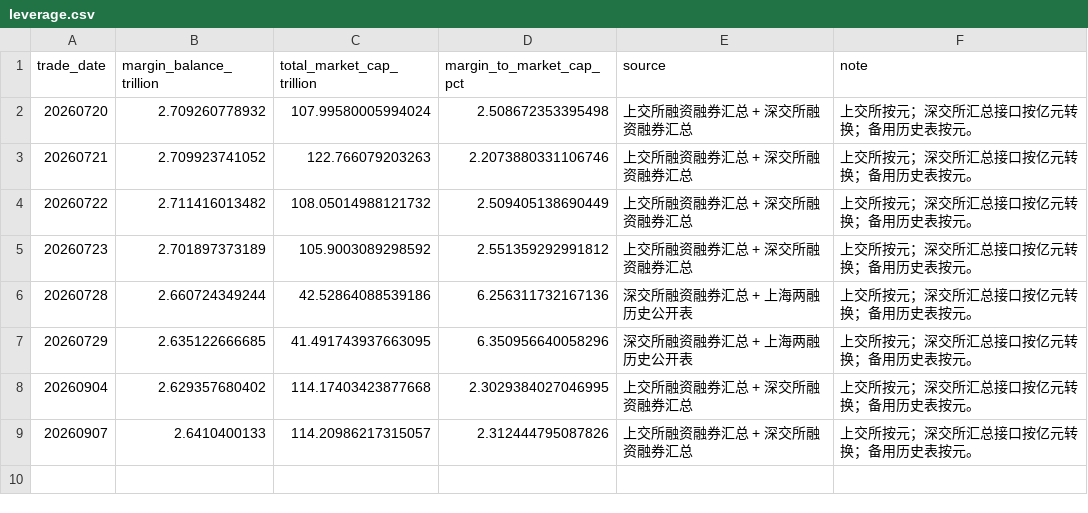
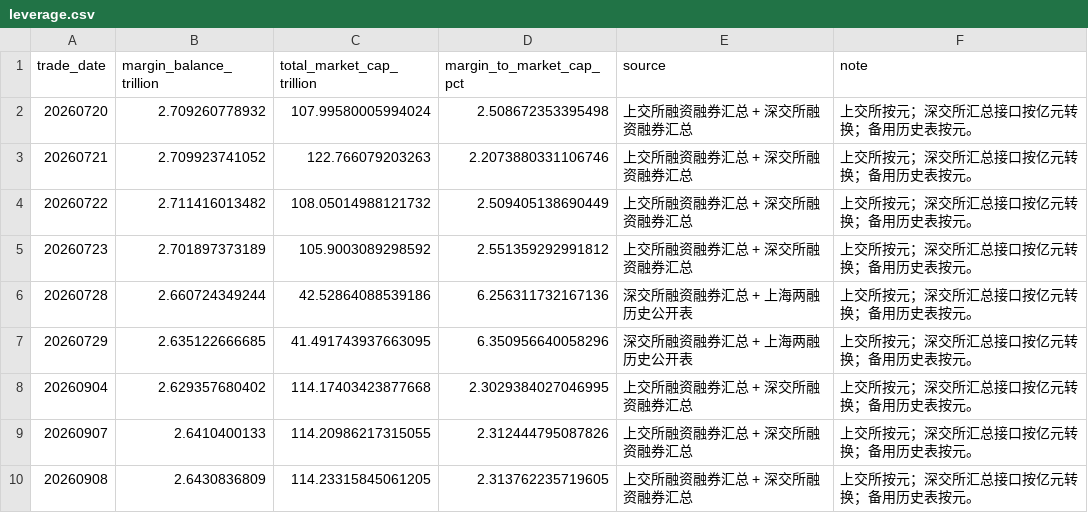
Before and after one commit to littlepeachh/macroscope-dashboard-v5, a CSV file: data/leverage.csv, drawn as a sheet.

```diff
--- a/data/leverage.csv
+++ b/data/leverage.csv
@@ -8,2 +8,3 @@
 20260904,2.629357680402,114.17403423877668,2.3029384027046995,上交所融资融券汇总 + 深交所融资融券汇总,上交所按元；深交所汇总接口按亿元转换；备用历史表按元。
-20260907,2.6410400133,114.20986217315057,2.312444795087826,上交所融资融券汇总 + 深交所融资融券汇总,上交所按元；深交所汇总接口按亿元转换；备用历史表按元。
+20260907,2.6410400133,114.20986217315055,2.312444795087826,上交所融资融券汇总 + 深交所融资融券汇总,上交所按元；深交所汇总接口按亿元转换；备用历史表按元。
+20260908,2.6430836809,114.23315845061205,2.313762235719605,上交所融资融券汇总 + 深交所融资融券汇总,上交所按元；深交所汇总接口按亿元转换；备用历史表按元。
```
Also changed, not shown: data/breadth.csv, data/crowding.csv, 5 other files.
